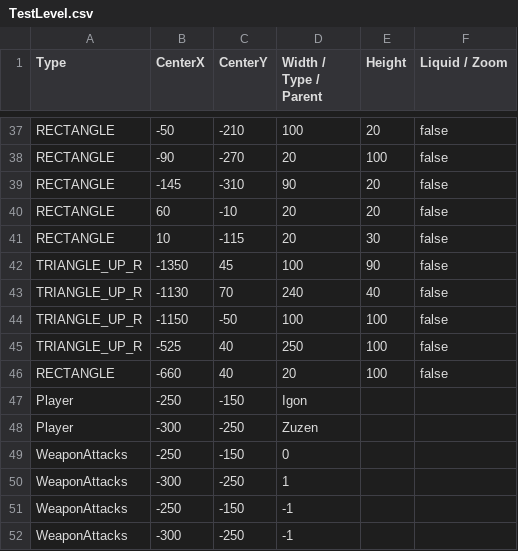
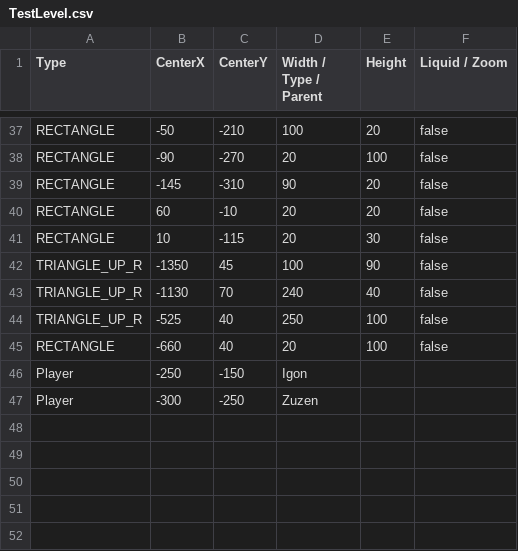
Before and after one commit to BurningMagyk/Droserogis, a CSV file: Resources/Levels/TestLevel.csv, drawn as a sheet; only a part is shown, gaps mark what is left out; the diff names each change by its address in the sheet, - before the commit and + after, or states it on an @@ line.

```diff
--- a/Resources/Levels/TestLevel.csv
+++ b/Resources/Levels/TestLevel.csv
-row 44: TRIANGLE_UP_R | -1150 | -50 | 100 | 100 | false
-row 49: WeaponAttacks | -250 | -150 | 0
-row 50: WeaponAttacks | -300 | -250 | 1
-row 51: WeaponAttacks | -250 | -150 | -1
-row 52: WeaponAttacks | -300 | -250 | -1
```
Also changed, not shown: 3 other files.
